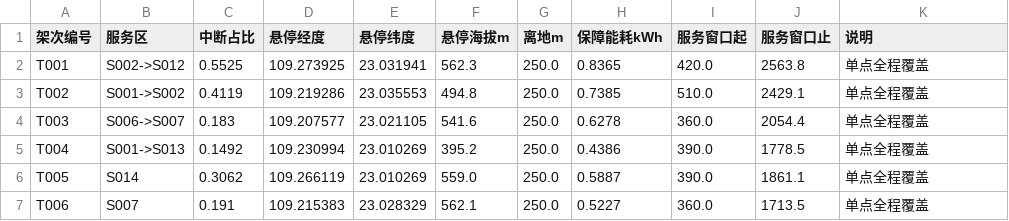
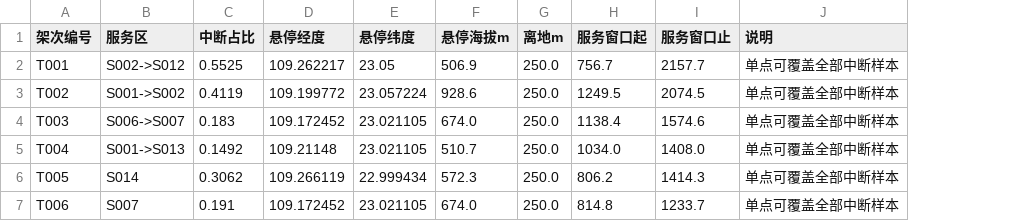
Before and after one commit to starfruitsz/MathAgent, a CSV file: outputs/q3/tables/q3_中继选址.csv, drawn as a sheet; only a part is shown; removed rows and columns are numbered as before the commit, all else as after; the diff covers the shown part only; the diff names each change by its address in the sheet, - before the commit and + after, or states it on an @@ line.

```diff
--- a/outputs/q3/tables/q3_中继选址.csv
+++ b/outputs/q3/tables/q3_中继选址.csv
-column H (保障能耗kWh), rows 2-7: 0.8365 | 0.7385 | 0.6278 | 0.4386 | 0.5887 | 0.5227
-D2 (悬停经度): 109.273925
+D2 (悬停经度): 109.262217
-E2 (悬停纬度): 23.031941
+E2 (悬停纬度): 23.05
-F2 (悬停海拔m): 562.3
+F2 (悬停海拔m): 506.9
-H2 (服务窗口起): 420.0
+H2 (服务窗口起): 756.7
-I2 (服务窗口止): 2563.8
+I2 (服务窗口止): 2157.7
-J2:J7 (说明): 单点全程覆盖
+J2:J7 (说明): 单点可覆盖全部中断样本
-D3 (悬停经度): 109.219286
+D3 (悬停经度): 109.199772
-E3 (悬停纬度): 23.035553
+E3 (悬停纬度): 23.057224
-F3 (悬停海拔m): 494.8
+F3 (悬停海拔m): 928.6
-H3 (服务窗口起): 510.0
+H3 (服务窗口起): 1249.5
-I3 (服务窗口止): 2429.1
+I3 (服务窗口止): 2074.5
-D4 (悬停经度): 109.207577
+D4 (悬停经度): 109.172452
-F4 (悬停海拔m): 541.6
+F4 (悬停海拔m): 674.0
-H4 (服务窗口起): 360.0
+H4 (服务窗口起): 1138.4
-I4 (服务窗口止): 2054.4
+I4 (服务窗口止): 1574.6
-D5 (悬停经度): 109.230994
+D5 (悬停经度): 109.21148
-E5 (悬停纬度): 23.010269
+E5 (悬停纬度): 23.021105
-F5 (悬停海拔m): 395.2
+F5 (悬停海拔m): 510.7
-H5 (服务窗口起): 390.0
+H5 (服务窗口起): 1034.0
-I5 (服务窗口止): 1778.5
+I5 (服务窗口止): 1408.0
-E6 (悬停纬度): 23.010269
+E6 (悬停纬度): 22.999434
-F6 (悬停海拔m): 559.0
+F6 (悬停海拔m): 572.3
-H6 (服务窗口起): 390.0
+H6 (服务窗口起): 806.2
-I6 (服务窗口止): 1861.1
+I6 (服务窗口止): 1414.3
-D7 (悬停经度): 109.215383
+D7 (悬停经度): 109.172452
-E7 (悬停纬度): 23.028329
+E7 (悬停纬度): 23.021105
-F7 (悬停海拔m): 562.1
+F7 (悬停海拔m): 674.0
-H7 (服务窗口起): 360.0
+H7 (服务窗口起): 814.8
-I7 (服务窗口止): 1713.5
+I7 (服务窗口止): 1233.7
```
Also changed, not shown: 82 edited cells elsewhere in this file, outputs/q3/tables/q3_中继时间覆盖复核.csv, outputs/q3/tables/q3_中继架次.csv, 13 other files.
